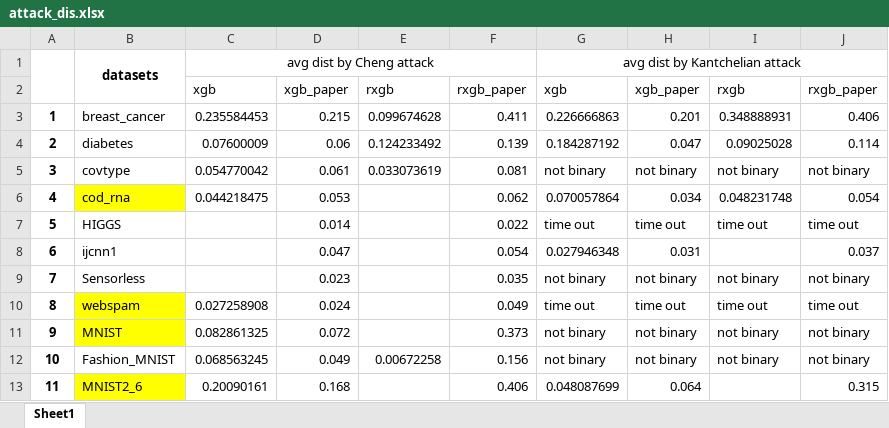
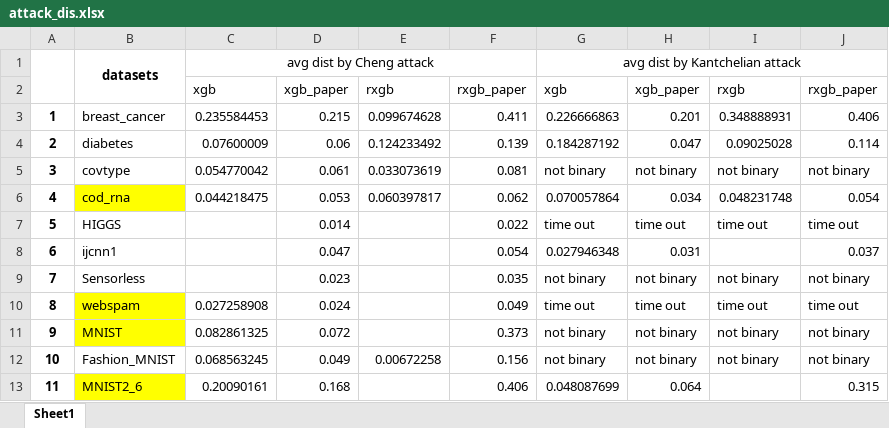
Before and after one commit to crystal616/8100-Intro-to-AI-project, an Excel workbook: test_accu/attack_dis.xlsx, sheet Sheet1, drawn as a sheet; values as stored, in another font and other column widths than the file's, no borders; the diff names each change by its address in the sheet, - before the commit and + after, or states it on an @@ line.

```diff
--- a/test_accu/attack_dis.xlsx (sheet Sheet1)
+++ b/test_accu/attack_dis.xlsx (sheet Sheet1)
-E6: (empty)
+E6: 0.060397817
```
Also changed, not shown: 4 other files.
